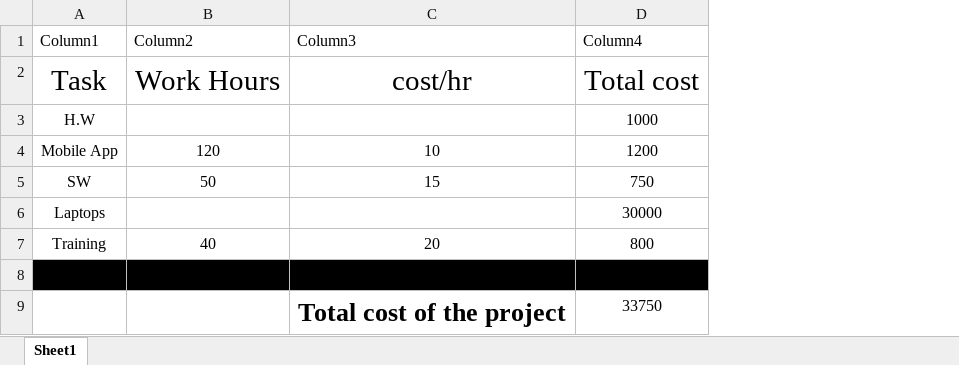
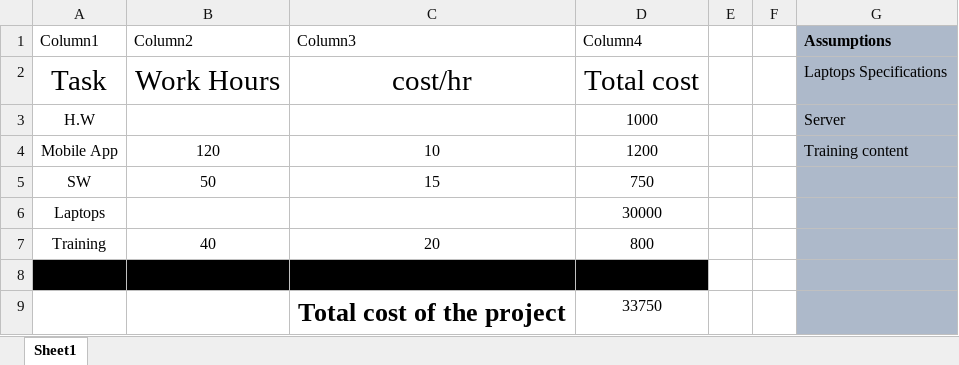
Before and after one commit to KhalidMosad/Sprints-Tasks, an Excel workbook: S_PM Tasks/S_PM05/S_PM05.xlsx, sheet Sheet1, drawn as a sheet; values as stored, in another font and other column widths than the file's, no borders; table styles not drawn; the diff names each change by its address in the sheet, - before the commit and + after, or states it on an @@ line.

Commit message:
S_PM04 eddited

```diff
--- a/S_PM Tasks/S_PM05/S_PM05.xlsx (sheet Sheet1)
+++ b/S_PM Tasks/S_PM05/S_PM05.xlsx (sheet Sheet1)
+column E, empty
+column F, empty
+column G (Assumptions), rows 2-4: Laptops Specifications | Server | Training content
```
